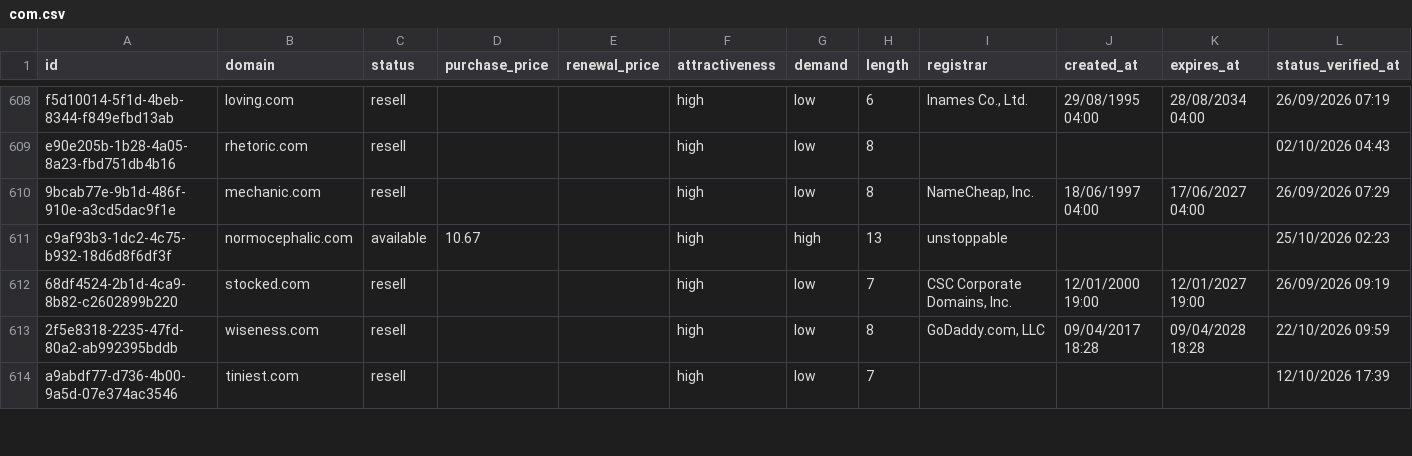
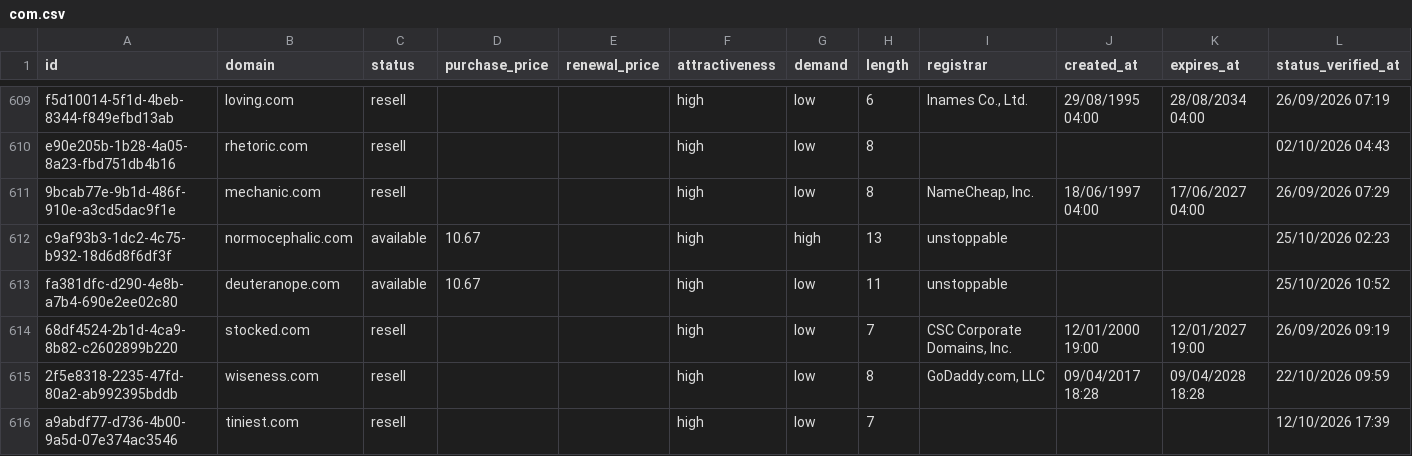
Before and after one commit to UniqueDomains/com-oneword-domains, a CSV file: com.csv, drawn as a sheet; only a part is shown, gaps mark what is left out; the diff covers the shown part only; the diff names each change by its address in the sheet, - before the commit and + after, or states it on an @@ line.

```diff
--- a/com.csv
+++ b/com.csv
+row 613: fa381dfc-d290-4e8b-a7b4-690e2ee02c80 | deuteranope.com | available | 10.67 |  | high | low | 11 | unstoppable |  |  | 25/10/2026 10:52
```
Also changed, not shown: 3 added rows, 4 removed rows and 16 edited cells elsewhere in this file, 4 other files.
